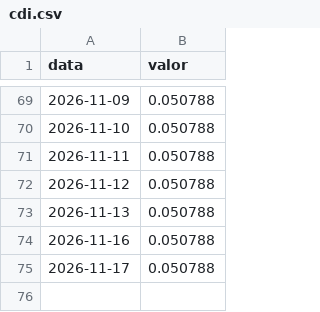
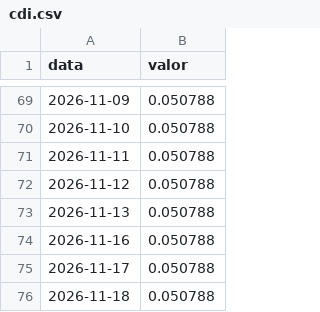
Before and after one commit to GloedenJoao/profissional, a CSV file: dados/series/cdi.csv, drawn as a sheet; only a part is shown, gaps mark what is left out; the diff names each change by its address in the sheet, - before the commit and + after, or states it on an @@ line.

```diff
--- a/dados/series/cdi.csv
+++ b/dados/series/cdi.csv
+row 76: 2026-11-18 | 0.050788
```
Also changed, not shown: dados/controle_extracao.csv, dados/historico.csv, 13 other files.
